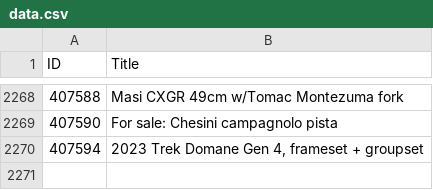
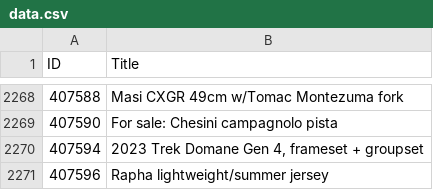
Before and after one commit to 12v/lfgss, a CSV file: data.csv, drawn as a sheet; only a part is shown, gaps mark what is left out.

```diff
--- a/data.csv
+++ b/data.csv
@@ -2270 +2270,2 @@ ID,Title
 407594,"2023 Trek Domane Gen 4, frameset + groupset"
+407596,Rapha lightweight/summer jersey
```
